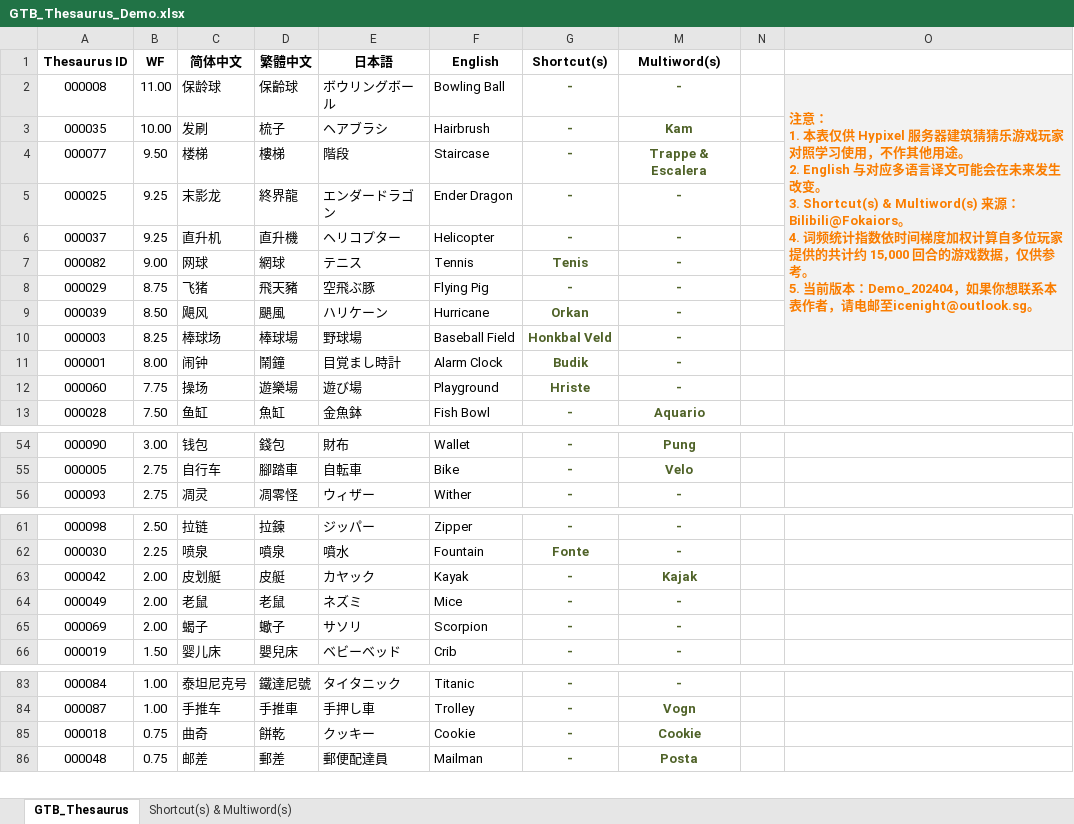
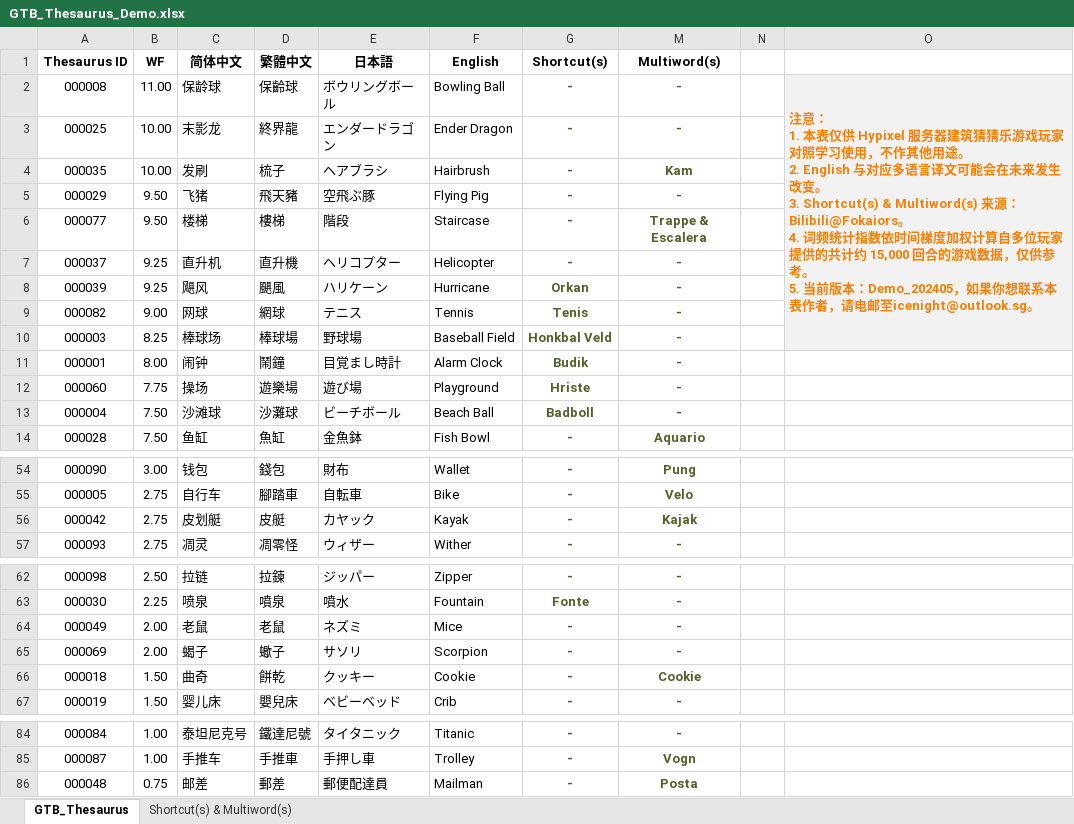
Before and after one commit to IceNightKing/GTB-Solver, an Excel workbook: GTB_Thesaurus_Demo.xlsx, sheet GTB_Thesaurus, drawn as a sheet; only a part is shown, gaps mark what is left out; values as stored, in another font and other column widths than the file's, no borders; removed rows and columns are numbered as before the commit, all else as after; the diff covers the shown part only; the diff names each change by its address in the sheet, - before the commit and + after, or states it on an @@ line.

```diff
--- a/GTB_Thesaurus_Demo.xlsx (sheet GTB_Thesaurus)
+++ b/GTB_Thesaurus_Demo.xlsx (sheet GTB_Thesaurus)
-O2: …前版本：Demo_202404，如果你…
+O2: …前版本：Demo_202405，如果你…
+row 3: 000025 | 10.00 | 末影龙 | 終界龍 | エンダードラゴン | Ender Dragon | - | -
+row 5: 000029 | 9.50 | 飞猪 | 飛天豬 | 空飛ぶ豚 | Flying Pig | - | -
-row 5: 000025 | 9.25 | 末影龙 | 終界龍 | エンダードラゴン | Ender Dragon | - | -
+row 8: 000039 | 9.25 | 飓风 | 颶風 | ハリケーン | Hurricane | Orkan | -
-row 8: 000029 | 8.75 | 飞猪 | 飛天豬 | 空飛ぶ豚 | Flying Pig | - | -
-row 9: 000039 | 8.50 | 飓风 | 颶風 | ハリケーン | Hurricane | Orkan | -
+row 13: 000004 | 7.50 | 沙滩球 | 沙灘球 | ビーチボール | Beach Ball | Badboll | -
+row 56: 000042 | 2.75 | 皮划艇 | 皮艇 | カヤック | Kayak | - | Kajak
-row 63: 000042 | 2.00 | 皮划艇 | 皮艇 | カヤック | Kayak | - | Kajak
+row 66: 000018 | 1.50 | 曲奇 | 餅乾 | クッキー | Cookie | - | Cookie
-row 85: 000018 | 0.75 | 曲奇 | 餅乾 | クッキー | Cookie | - | Cookie
```
Also changed, not shown: 10 added rows and 11 removed rows elsewhere in this sheet, formulas that keep their value, hidden cells, 7 other files.
